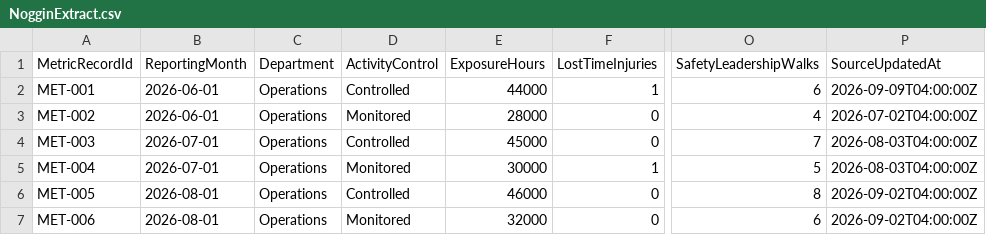
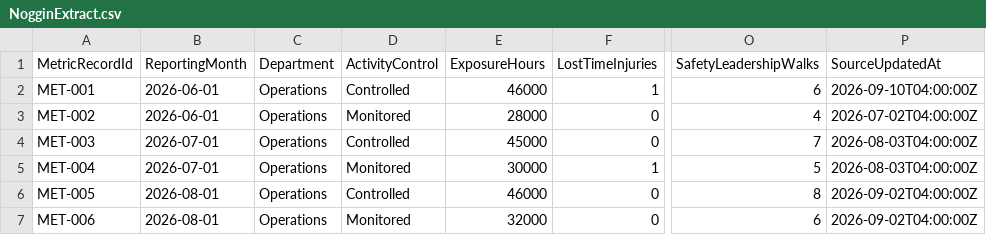
Before and after one commit to vinee-the-phooh/Data-KnowledgeHub, a CSV file: Data-Pipeline/Dep-A/NogginExtract.csv, drawn as a sheet; only a part is shown, gaps mark what is left out; the diff names each change by its address in the sheet, - before the commit and + after, or states it on an @@ line.

Commit message:
fiels

```diff
--- a/Data-Pipeline/Dep-A/NogginExtract.csv
+++ b/Data-Pipeline/Dep-A/NogginExtract.csv
-E2 (ExposureHours): 44000
+E2 (ExposureHours): 46000
-P2 (SourceUpdatedAt): 2026-09-09T04:00:00Z
+P2 (SourceUpdatedAt): 2026-09-10T04:00:00Z
```
